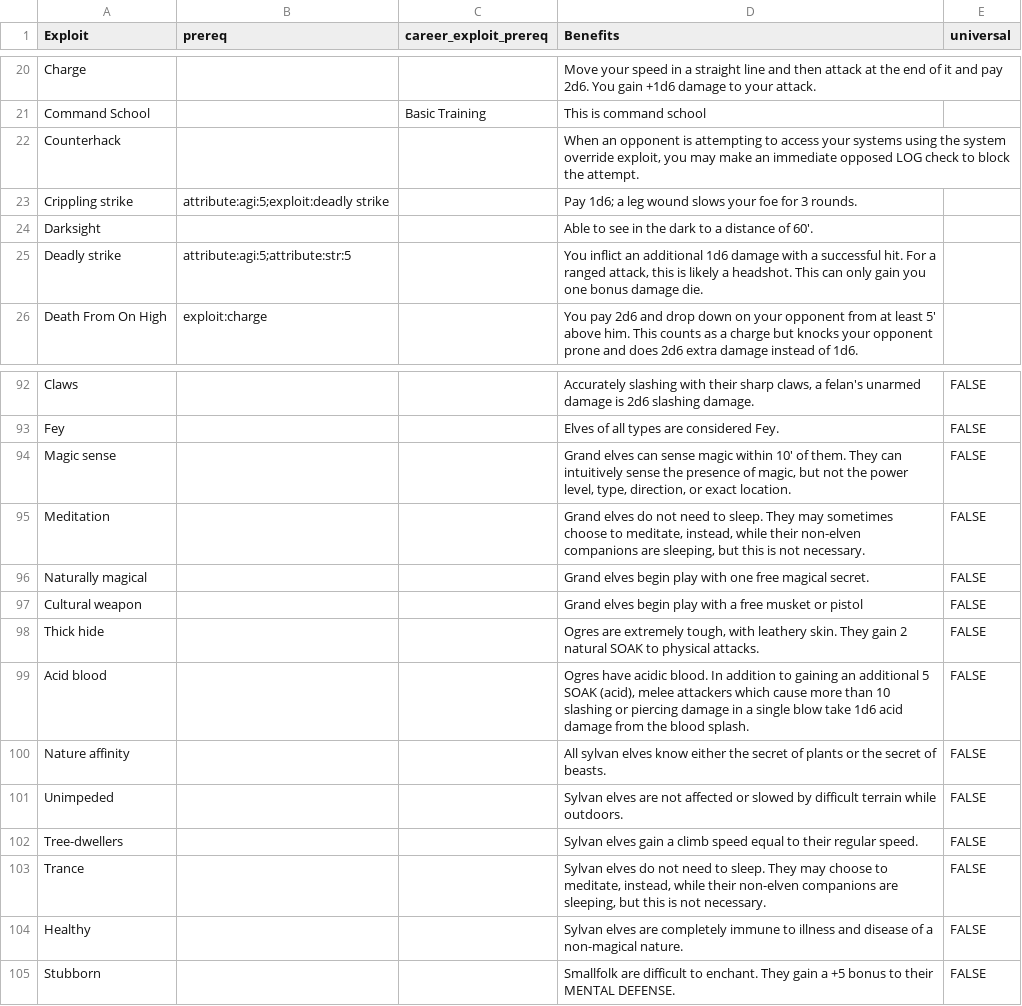
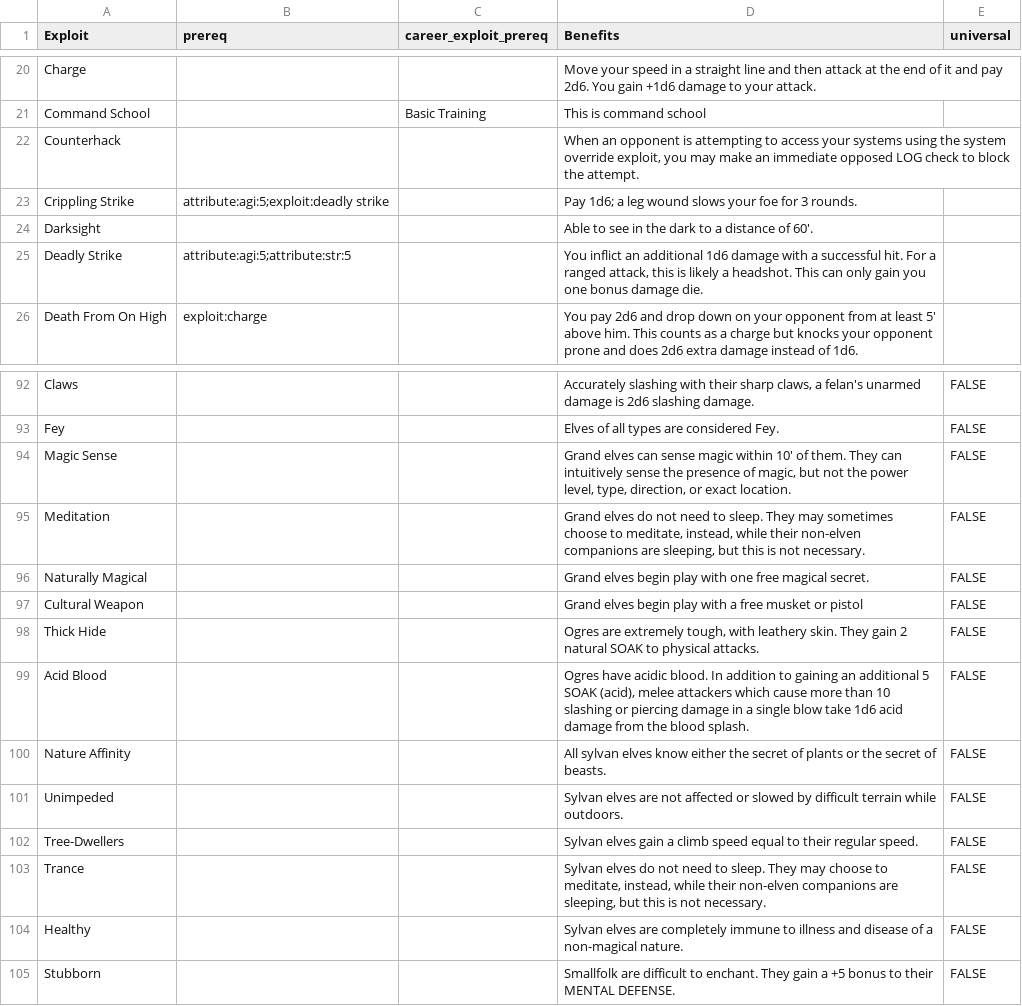
Before and after one commit to herosheets/woin-characters, a CSV file: character_data/exploits.csv, drawn as a sheet; only a part is shown, gaps mark what is left out; the diff covers the shown part only.

Commit message:
Update exploits.csv

```diff
--- a/character_data/exploits.csv
+++ b/character_data/exploits.csv
@@ -22,5 +22,5 @@ Command School,,Basic Training,This is command school,
 Counterhack,,,"When an opponent is attempting to access your systems using the system override exploit, you may make an immediate opposed LOG check to block the attempt.",
-Crippling strike,attribute:agi:5;exploit:deadly strike,,Pay 1d6; a leg wound slows your foe for 3 rounds.,
+Crippling Strike,attribute:agi:5;exploit:deadly strike,,Pay 1d6; a leg wound slows your foe for 3 rounds.,
 Darksight,,,Able to see in the dark to a distance of 60'.,
-Deadly strike,attribute:agi:5;attribute:str:5,,"You inflict an additional 1d6 damage with a successful hit. For a ranged attack, this is likely a headshot. This can only gain you one bonus damage die.",
+Deadly Strike,attribute:agi:5;attribute:str:5,,"You inflict an additional 1d6 damage with a successful hit. For a ranged attack, this is likely a headshot. This can only gain you one bonus damage die.",
 Death From On High,exploit:charge,,You pay 2d6 and drop down on your opponent from at least 5' above him. This counts as a charge but knocks your opponent prone and does 2d6 extra damage instead of 1d6.,
@@ -93,11 +93,11 @@ Claws,,,"Accurately slashing with their sharp claws, a felan's unarmed damage is
 Fey,,,Elves of all types are considered Fey.,FALSE
-Magic sense,,,"Grand elves can sense magic within 10' of them. They can intuitively sense the presence of magic, but not the power level, type, direction, or exact location.",FALSE
+Magic Sense,,,"Grand elves can sense magic within 10' of them. They can intuitively sense the presence of magic, but not the power level, type, direction, or exact location.",FALSE
 Meditation,,,"Grand elves do not need to sleep. They may sometimes choose to meditate, instead, while their non-elven companions are sleeping, but this is not necessary.",FALSE
-Naturally magical,,,Grand elves begin play with one free magical secret.,FALSE
-Cultural weapon,,,Grand elves begin play with a free musket or pistol,FALSE
-Thick hide,,,"Ogres are extremely tough, with leathery skin. They gain 2 natural SOAK to physical attacks.",FALSE
-Acid blood,,,"Ogres have acidic blood. In addition to gaining an additional 5 SOAK (acid), melee attackers which cause more than 10 slashing or piercing damage in a single blow take 1d6 acid damage from the blood splash.",FALSE
-Nature affinity,,,All sylvan elves know either the secret of plants or the secret of beasts.,FALSE
+Naturally Magical,,,Grand elves begin play with one free magical secret.,FALSE
+Cultural Weapon,,,Grand elves begin play with a free musket or pistol,FALSE
+Thick Hide,,,"Ogres are extremely tough, with leathery skin. They gain 2 natural SOAK to physical attacks.",FALSE
+Acid Blood,,,"Ogres have acidic blood. In addition to gaining an additional 5 SOAK (acid), melee attackers which cause more than 10 slashing or piercing damage in a single blow take 1d6 acid damage from the blood splash.",FALSE
+Nature Affinity,,,All sylvan elves know either the secret of plants or the secret of beasts.,FALSE
 Unimpeded,,,Sylvan elves are not affected or slowed by difficult terrain while outdoors.,FALSE
-Tree-dwellers,,,Sylvan elves gain a climb speed equal to their regular speed.,FALSE
+Tree-Dwellers,,,Sylvan elves gain a climb speed equal to their regular speed.,FALSE
 Trance,,,"Sylvan elves do not need to sleep. They may choose to meditate, instead, while their non-elven companions are sleeping, but this is not necessary.",FALSE
```
Also changed, not shown: 25 edited cells elsewhere in this file.
